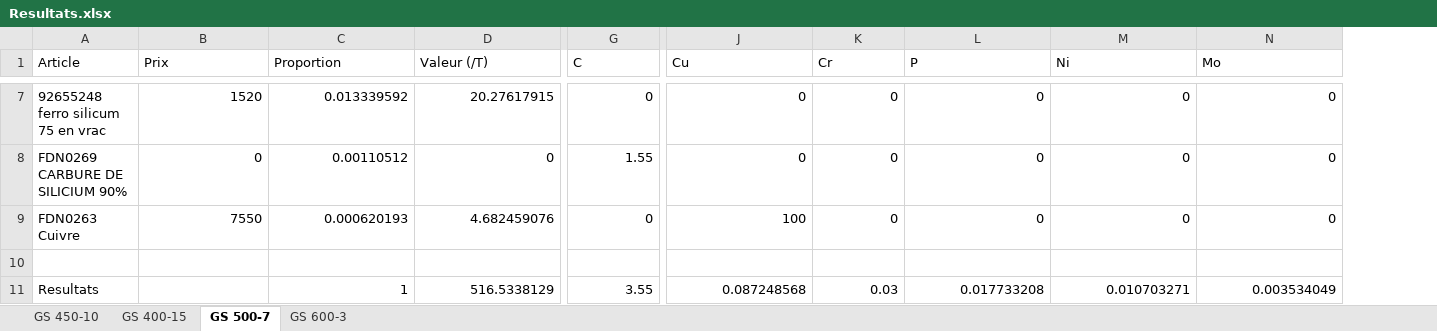
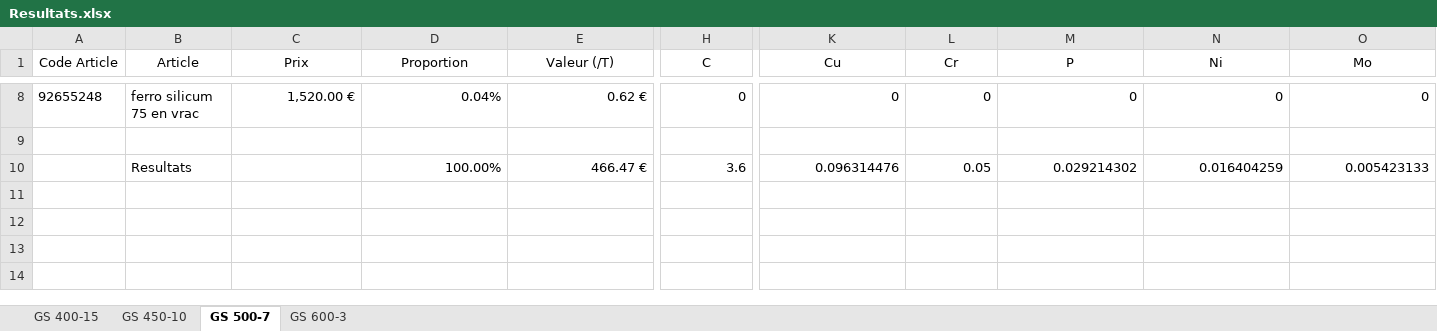
Before and after one commit to jobinhio/projets-data-science, an Excel workbook: projet/Optimisation/src/data/Resultats.xlsx, sheet GS 500-7, drawn as a sheet; only a part is shown, gaps mark what is left out; values as stored, in another font and other column widths than the file's, no borders; removed rows and columns are numbered as before the commit, all else as after; rows hold the shown columns only; the diff covers the shown part only; the diff names each change by its address in the sheet, - before the commit and + after, or states it on an @@ line.

```diff
--- a/projet/Optimisation/src/data/Resultats.xlsx (sheet GS 500-7)
+++ b/projet/Optimisation/src/data/Resultats.xlsx (sheet GS 500-7)
@@ sheet tab order changed: GS 400-15 | GS 450-10 | GS 500-7 | GS 600-3 @@
+column A (Code Article), row 8: 92655248
-B1:O1 alignment: left
+B1:O1 alignment: center
-B8 (Article): 92655248 ferro silicum 75 en vrac
+B8 (Article): ferro silicum 75 en vrac
-C8 (Prix): 1520
+C8 (Prix): 1,520.00 €
-D8 (Proportion): 0.013339592
+D8 (Proportion): 0.04%
-E8 (Valeur (/T)): 20.27617915
+E8 (Valeur (/T)): 0.62 €
-row 8: FDN0269 CARBURE DE SILICIUM 90% | 0 | 0.00110512 | 0 | 1.55 | 0 | 0 | 0 | 0 | 0
-row 9: FDN0263 Cuivre | 7550 | 0.000620193 | 4.682459076 | 0 | 100 | 0 | 0 | 0 | 0
-D10 (Proportion): 1
+D10 (Proportion): 100.00%
-E10 (Valeur (/T)): 516.5338129
+E10 (Valeur (/T)): 466.47 €
-H10 (C): 3.55
+H10 (C): 3.6
-K10 (Cu): 0.087248568
+K10 (Cu): 0.096314476
-L10 (Cr): 0.03
+L10 (Cr): 0.05
-M10 (P): 0.017733208
+M10 (P): 0.029214302
-N10 (Ni): 0.010703271
+N10 (Ni): 0.016404259
-O10 (Mo): 0.003534049
+O10 (Mo): 0.005423133
```
Also changed, not shown: 2 added rows, 1 removed row, 39 edited cells and cell formats elsewhere in this sheet, sheet GS 600-3, sheet GS 400-15, sheet GS 450-10, projet/Optimisation/src/data/recipe_optimization_data.xlsm, projet/Optimisation/src/data/recipe_optimization_data2.xlsm, 22 other files.
